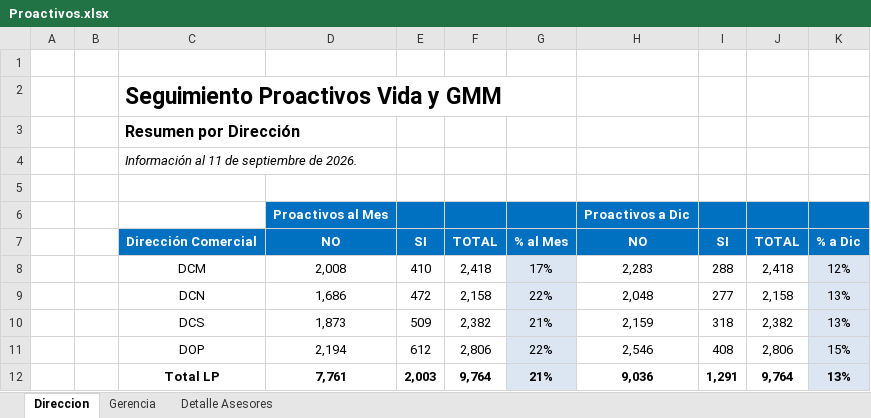
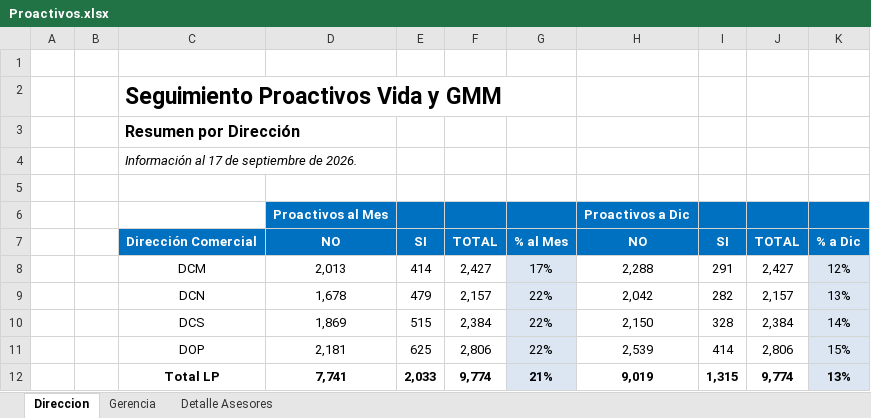
Before and after one commit to davalosdiego833/paneldecampanas, an Excel workbook: administrador/proactivos/Proactivos.xlsx, sheet Direccion, drawn as a sheet; values as stored, in another font and other column widths than the file's, no borders; charts and pictures not drawn; the diff names each change by its address in the sheet, - before the commit and + after, or states it on an @@ line.

```diff
--- a/administrador/proactivos/Proactivos.xlsx (sheet Direccion)
+++ b/administrador/proactivos/Proactivos.xlsx (sheet Direccion)
-C4: Información al 11 de septiembre de 2026.
+C4: Información al 17 de septiembre de 2026.
-D8: 2,008
+D8: 2,013
-E8: 410
+E8: 414
-F8: 2,418
+F8: 2,427
-H8: 2,283
+H8: 2,288
-I8: 288
+I8: 291
-J8: 2,418
+J8: 2,427
-D9: 1,686
+D9: 1,678
-E9: 472
+E9: 479
-F9: 2,158
+F9: 2,157
-H9: 2,048
+H9: 2,042
-I9: 277
+I9: 282
-J9: 2,158
+J9: 2,157
-D10: 1,873
+D10: 1,869
-E10: 509
+E10: 515
-F10: 2,382
+F10: 2,384
-G10: 21%
+G10: 22%
-H10: 2,159
+H10: 2,150
-I10: 318
+I10: 328
-J10: 2,382
+J10: 2,384
-K10: 13%
+K10: 14%
-D11: 2,194
+D11: 2,181
-E11: 612
+E11: 625
-H11: 2,546
+H11: 2,539
-I11: 408
+I11: 414
-D12: 7,761
+D12: 7,741
-E12: 2,003
+E12: 2,033
-F12: 9,764
+F12: 9,774
-H12: 9,036
+H12: 9,019
-I12: 1,291
+I12: 1,315
-J12: 9,764
+J12: 9,774
```
Also changed, not shown: sheet Detalle Asesores, sheet Gerencia, hidden cells, administrador/pagado_emitidido/pagado_emitido.xlsx, administrador/pagado_emitidido/pagado_emitido_reclutas.xlsx, 15 other files.
